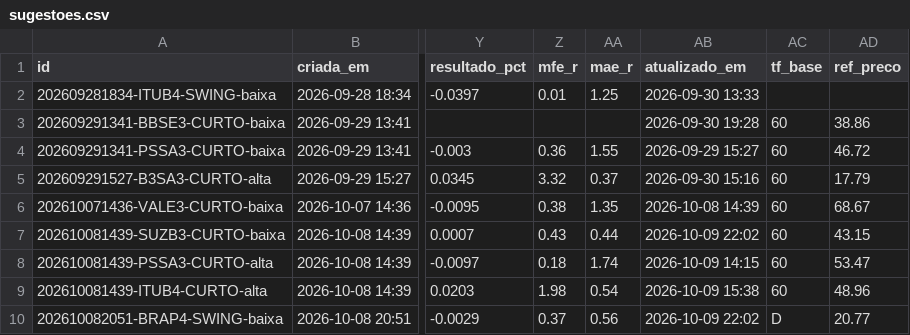
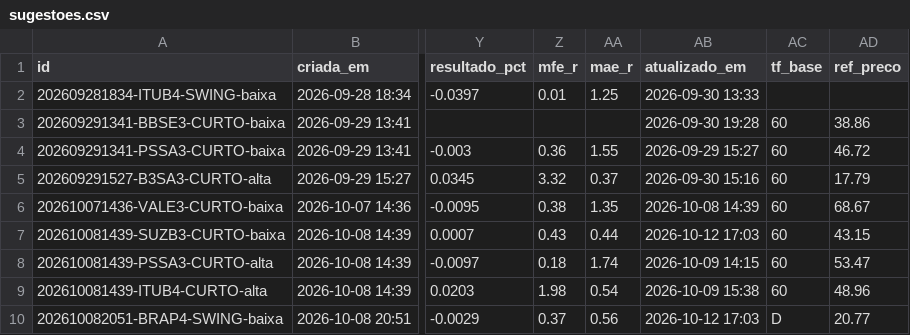
Before and after one commit to DCS1986/PAINEL-ARBITRAGEM, a CSV file: radar_tecnico/radar/sugestoes.csv, drawn as a sheet; only a part is shown, gaps mark what is left out; the diff names each change by its address in the sheet, - before the commit and + after, or states it on an @@ line.

```diff
--- a/radar_tecnico/radar/sugestoes.csv
+++ b/radar_tecnico/radar/sugestoes.csv
-AB7 (atualizado_em): 2026-10-09 22:02
+AB7 (atualizado_em): 2026-10-12 17:03
-AB10 (atualizado_em): 2026-10-09 22:02
+AB10 (atualizado_em): 2026-10-12 17:03
```
Also changed, not shown: radar_tecnico/radar/leituras.csv.
